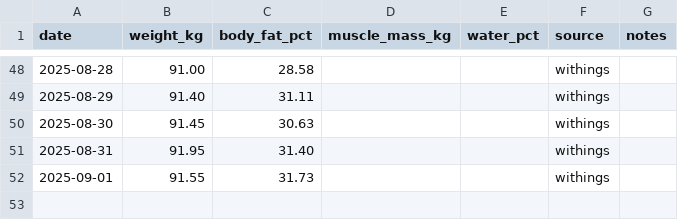
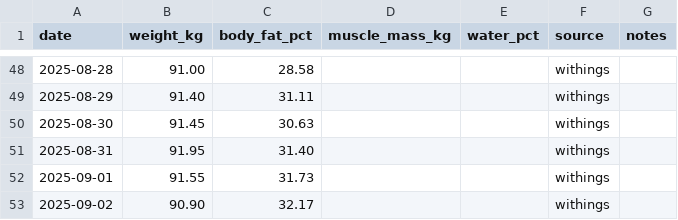
Before and after one commit to ricwheatley/Pete-Eebot, a CSV file: knowledge/weight_log.csv, drawn as a sheet; only a part is shown, gaps mark what is left out; the diff names each change by its address in the sheet, - before the commit and + after, or states it on an @@ line.

```diff
--- a/knowledge/weight_log.csv
+++ b/knowledge/weight_log.csv
+row 53: 2025-09-02 | 90.90 | 32.17 |  |  | withings
```
Also changed, not shown: 4 other files.
